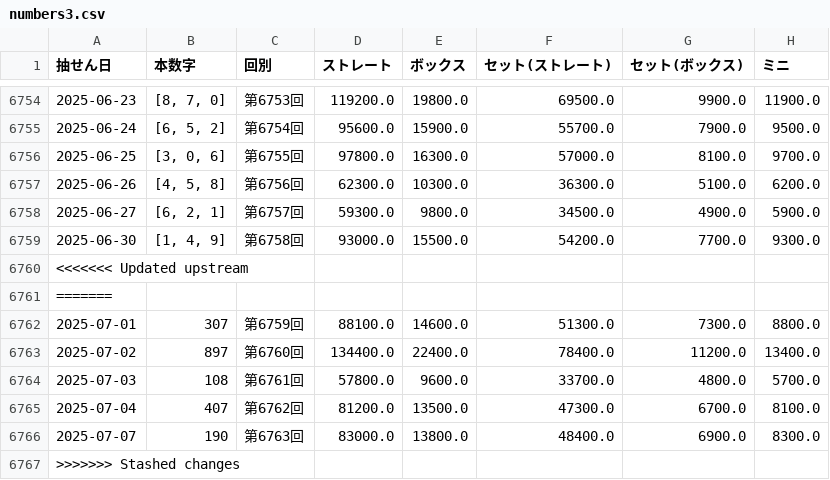
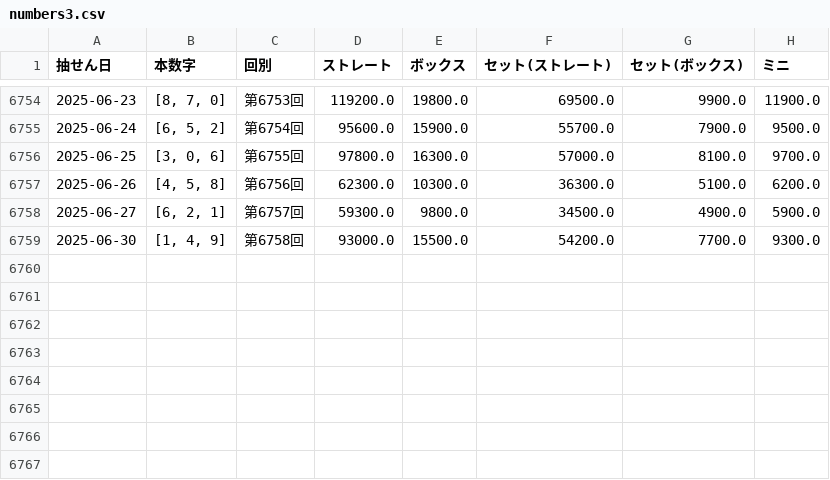
Before and after one commit to Joker7822/num3_v4, a CSV file: numbers3.csv, drawn as a sheet; only a part is shown, gaps mark what is left out.

Commit message:
Update numbers3.csv

```diff
--- a/numbers3.csv
+++ b/numbers3.csv
@@ -6759,9 +6759 @@
 2025-06-30,"[1, 4, 9]",第6758回,93000.0,15500.0,54200.0,7700.0,9300.0
-<<<<<<< Updated upstream
-=======
-2025-07-01,307,第6759回,88100.0,14600.0,51300.0,7300.0,8800.0
-2025-07-02,897,第6760回,134400.0,22400.0,78400.0,11200.0,13400.0
-2025-07-03,108,第6761回,57800.0,9600.0,33700.0,4800.0,5700.0
-2025-07-04,407,第6762回,81200.0,13500.0,47300.0,6700.0,8100.0
-2025-07-07,190,第6763回,83000.0,13800.0,48400.0,6900.0,8300.0
->>>>>>> Stashed changes
```
